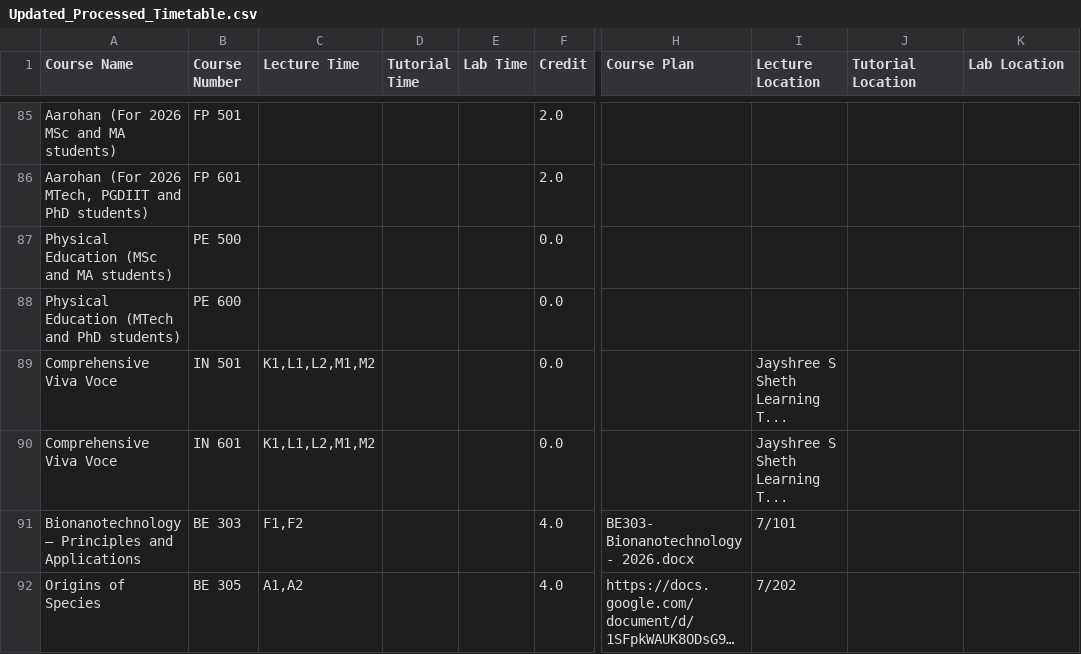
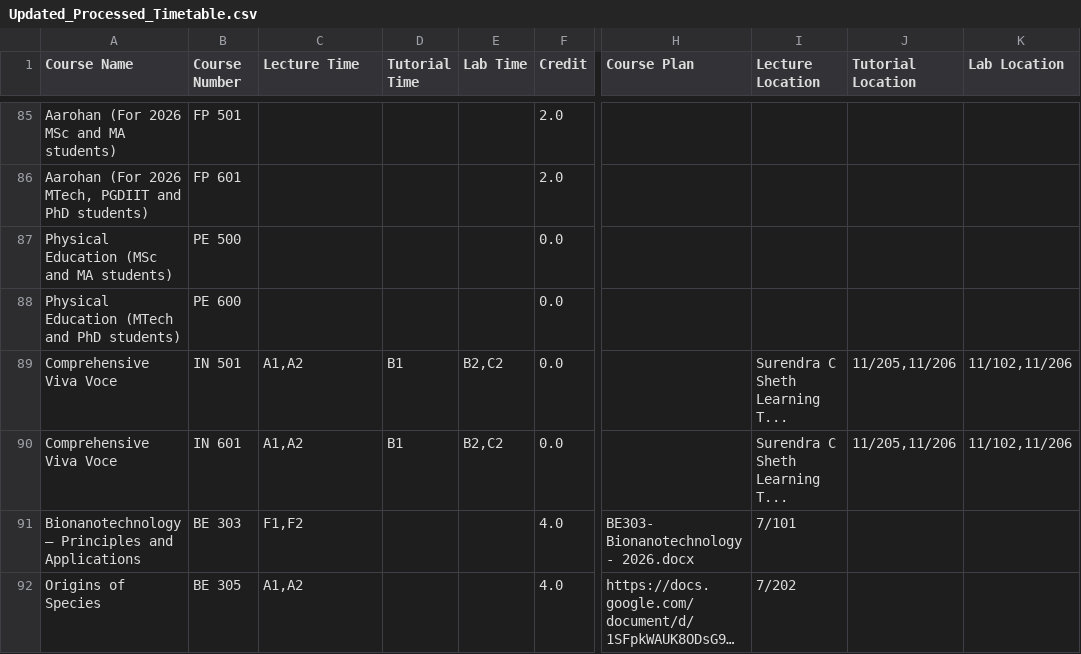
Before and after one commit to Naveen-Pal/timetable, a CSV file: Updated_Processed_Timetable.csv, drawn as a sheet; only a part is shown, gaps mark what is left out; long unchanged cells end in …; the diff names each change by its address in the sheet, - before the commit and + after, or states it on an @@ line.

```diff
--- a/Updated_Processed_Timetable.csv
+++ b/Updated_Processed_Timetable.csv
-C89:C90 (Lecture Time): K1,L1,L2,M1,M2
+C89:C90 (Lecture Time): A1,A2
-D89:D90 (Tutorial Time): (empty)
+D89:D90 (Tutorial Time): B1
-E89:E90 (Lab Time): (empty)
+E89:E90 (Lab Time): B2,C2
-I89:I90 (Lecture Location): Jayshree S Sheth Learning T...
+I89:I90 (Lecture Location): Surendra C Sheth Learning T...
-J89:J90 (Tutorial Location): (empty)
+J89:J90 (Tutorial Location): 11/205,11/206
-K89:K90 (Lab Location): (empty)
+K89:K90 (Lab Location): 11/102,11/206
```
Also changed, not shown: Timetable.csv.
